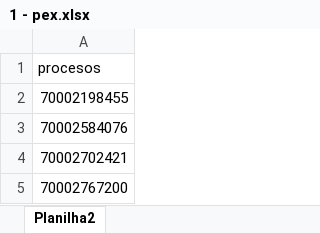
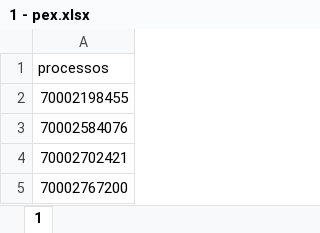
Before and after one commit to albertojnk/trytravis, an Excel workbook: BASES PARA SEREM RESOLVIDAS/1 - pex.xlsx, sheet 1, drawn as a sheet; only a part is shown; values as stored, in another font and other column widths than the file's, no borders; the diff names each change by its address in the sheet, - before the commit and + after, or states it on an @@ line.

```diff
--- a/BASES PARA SEREM RESOLVIDAS/1 - pex.xlsx (sheet 1)
+++ b/BASES PARA SEREM RESOLVIDAS/1 - pex.xlsx (sheet 1)
-sheet tab: Planilha2
+sheet tab: 1
-A1: procesos
+A1: processos
```
Also changed, not shown: 5 other files.
